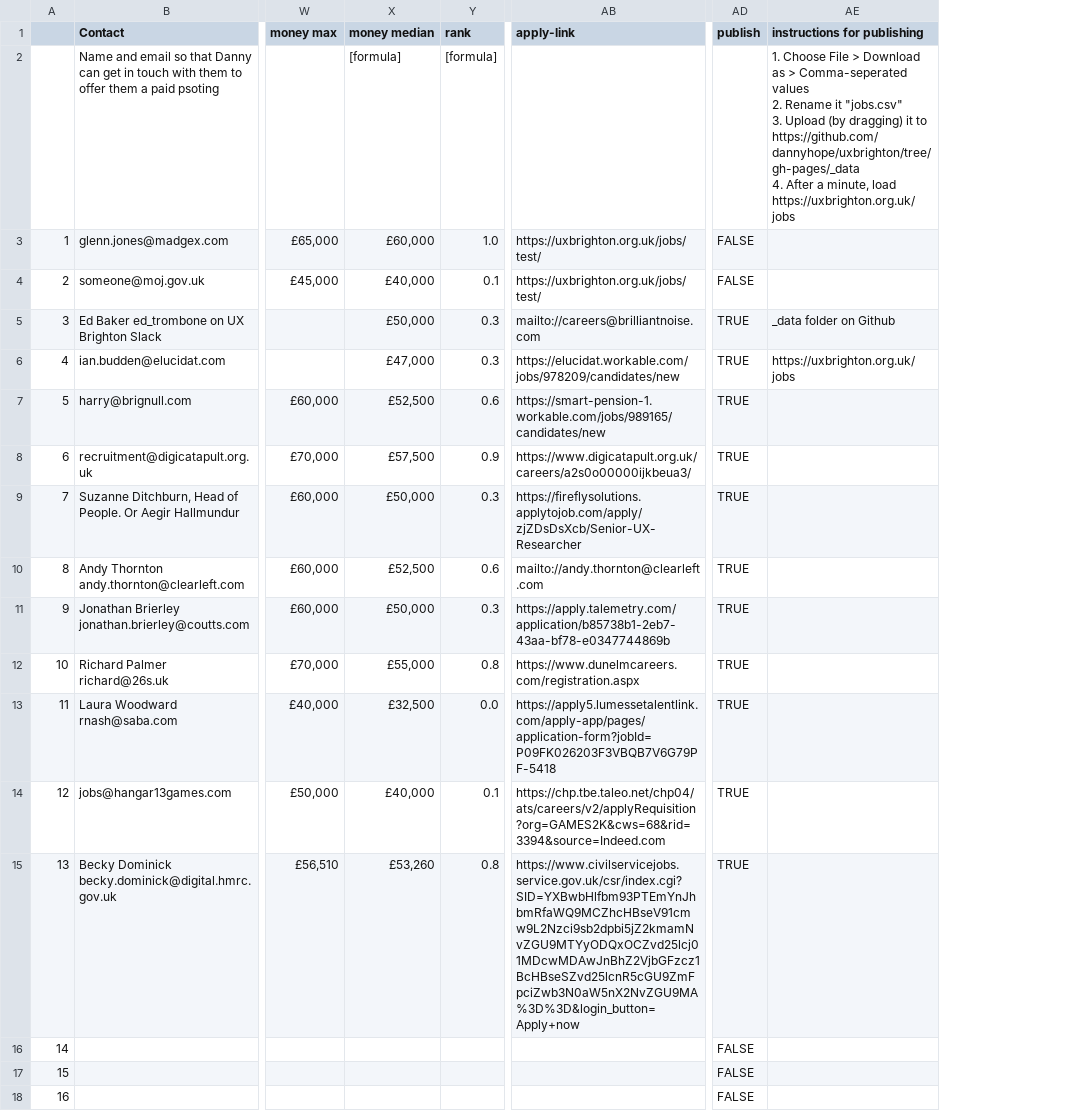
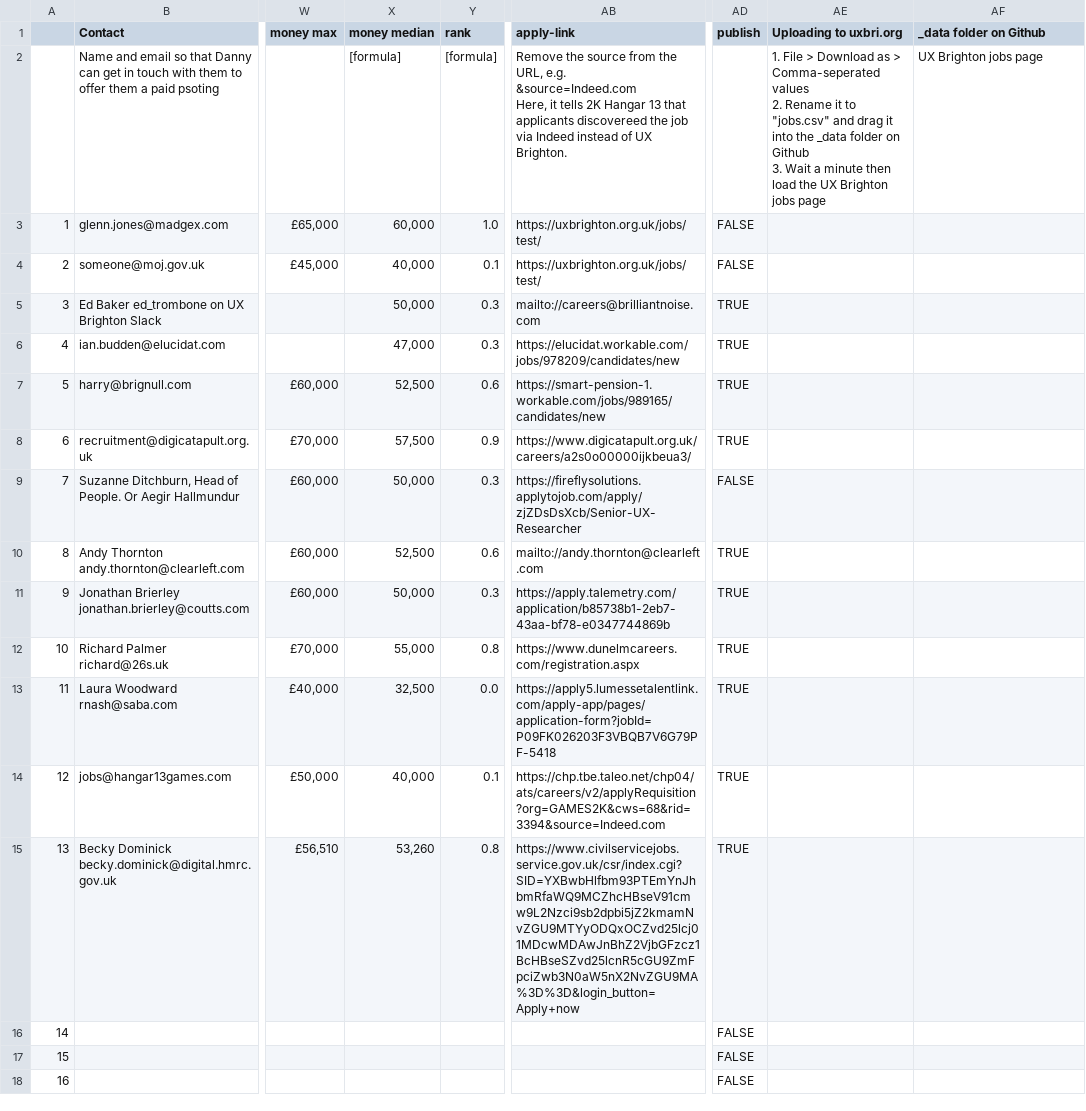
Before and after one commit to dannyhope/uxbrighton, a CSV file: _data/jobs.csv, drawn as a sheet; only a part is shown, gaps mark what is left out; addresses are those after the commit; ↵ is a line break in a cell; the diff names each change by its address in the sheet, - before the commit and + after, or states it on an @@ line.

Commit message:
remove firefly job

```diff
--- a/_data/jobs.csv
+++ b/_data/jobs.csv
+column AE (Uploading to uxbri.org), row 2: 1. File > Download as > Comma-seperated values ↵ 2. Rename it to "jobs.csv" and drag it into the _data folder on Github ↵ 3. Wait a minute then load the UX Brighton jobs page
-AF1: instructions for publishing
+AF1: _data folder on Github
-AB2 (apply-link): (empty)
+AB2 (apply-link): Remove the source from the URL, e.g. ↵ &source=Indeed.com ↵ Here, it tells 2K Hangar 13 that applicants discovereed the job via Indeed instead of UX Brighton.
-AF2 (_data folder on Github): 1. Choose File > Download as > Comma-seperated values ↵ 2. Rename it "jobs.csv" ↵ 3. Upload (by dragging) it to https://github.com/dannyhope/uxbrighton/tree/gh-pages/_data ↵ 4. After a minute, load https://uxbrighton.org.uk/jobs
+AF2 (_data folder on Github): UX Brighton jobs page
-X3 (money median): £60,000
+X3 (money median): 60,000
-X4 (money median): £40,000
+X4 (money median): 40,000
-X5 (money median): £50,000
+X5 (money median): 50,000
-AF5 (_data folder on Github): _data folder on Github
+AF5 (_data folder on Github): (empty)
-X6 (money median): £47,000
+X6 (money median): 47,000
-AF6 (_data folder on Github): https://uxbrighton.org.uk/jobs
+AF6 (_data folder on Github): (empty)
-X7 (money median): £52,500
+X7 (money median): 52,500
-X8 (money median): £57,500
+X8 (money median): 57,500
-X9 (money median): £50,000
+X9 (money median): 50,000
-AD9 (publish): TRUE
+AD9 (publish): FALSE
-X10 (money median): £52,500
+X10 (money median): 52,500
-X11 (money median): £50,000
+X11 (money median): 50,000
-X12 (money median): £55,000
+X12 (money median): 55,000
-X13 (money median): £32,500
+X13 (money median): 32,500
-X14 (money median): £40,000
+X14 (money median): 40,000
-X15 (money median): £53,260
+X15 (money median): 53,260
```
